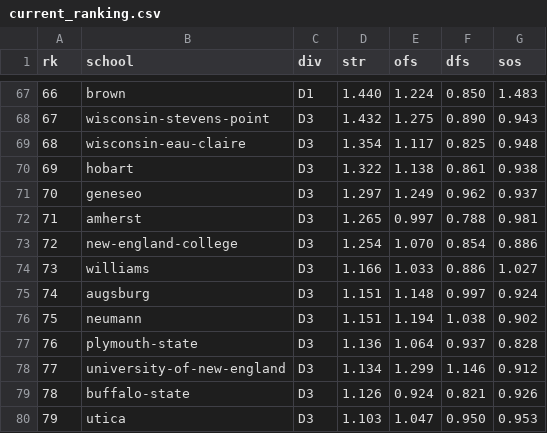
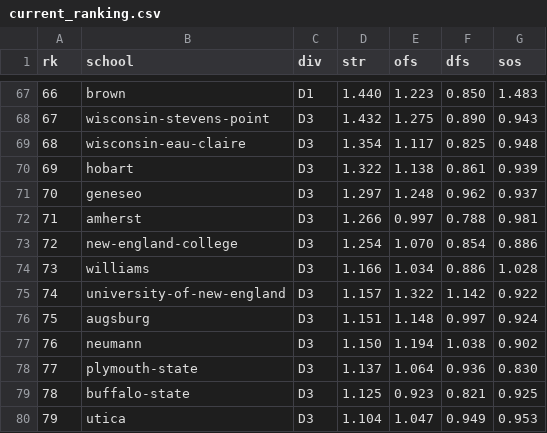
Before and after one commit to octonion/hockey, a CSV file: uscho/sos/current_ranking.csv, drawn as a sheet; only a part is shown, gaps mark what is left out; the diff covers the shown part only.

```diff
--- a/uscho/sos/current_ranking.csv
+++ b/uscho/sos/current_ranking.csv
@@ -67,14 +67,14 @@ rk,school,div,str,ofs,dfs,sos
-66,brown,D1,1.440,1.224,0.850,1.483
+66,brown,D1,1.440,1.223,0.850,1.483
 67,wisconsin-stevens-point,D3,1.432,1.275,0.890,0.943
 68,wisconsin-eau-claire,D3,1.354,1.117,0.825,0.948
-69,hobart,D3,1.322,1.138,0.861,0.938
-70,geneseo,D3,1.297,1.249,0.962,0.937
-71,amherst,D3,1.265,0.997,0.788,0.981
+69,hobart,D3,1.322,1.138,0.861,0.939
+70,geneseo,D3,1.297,1.248,0.962,0.937
+71,amherst,D3,1.266,0.997,0.788,0.981
 72,new-england-college,D3,1.254,1.070,0.854,0.886
-73,williams,D3,1.166,1.033,0.886,1.027
-74,augsburg,D3,1.151,1.148,0.997,0.924
-75,neumann,D3,1.151,1.194,1.038,0.902
-76,plymouth-state,D3,1.136,1.064,0.937,0.828
-77,university-of-new-england,D3,1.134,1.299,1.146,0.912
-78,buffalo-state,D3,1.126,0.924,0.821,0.926
-79,utica,D3,1.103,1.047,0.950,0.953
+73,williams,D3,1.166,1.034,0.886,1.028
+74,university-of-new-england,D3,1.157,1.322,1.142,0.922
+75,augsburg,D3,1.151,1.148,0.997,0.924
+76,neumann,D3,1.150,1.194,1.038,0.902
+77,plymouth-state,D3,1.137,1.064,0.936,0.830
+78,buffalo-state,D3,1.125,0.923,0.821,0.925
+79,utica,D3,1.104,1.047,0.949,0.953
```
Also changed, not shown: 94 edited cells elsewhere in this file, uscho/csv/uscho_games_2017.csv, 5 other files.
